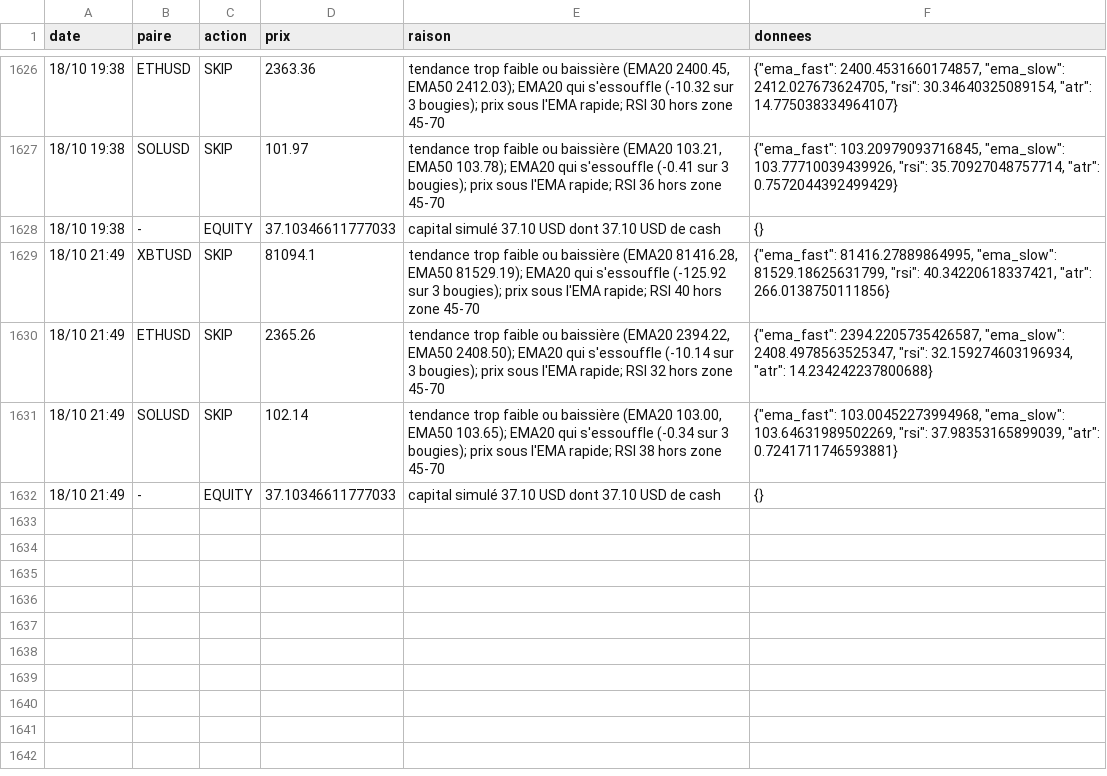
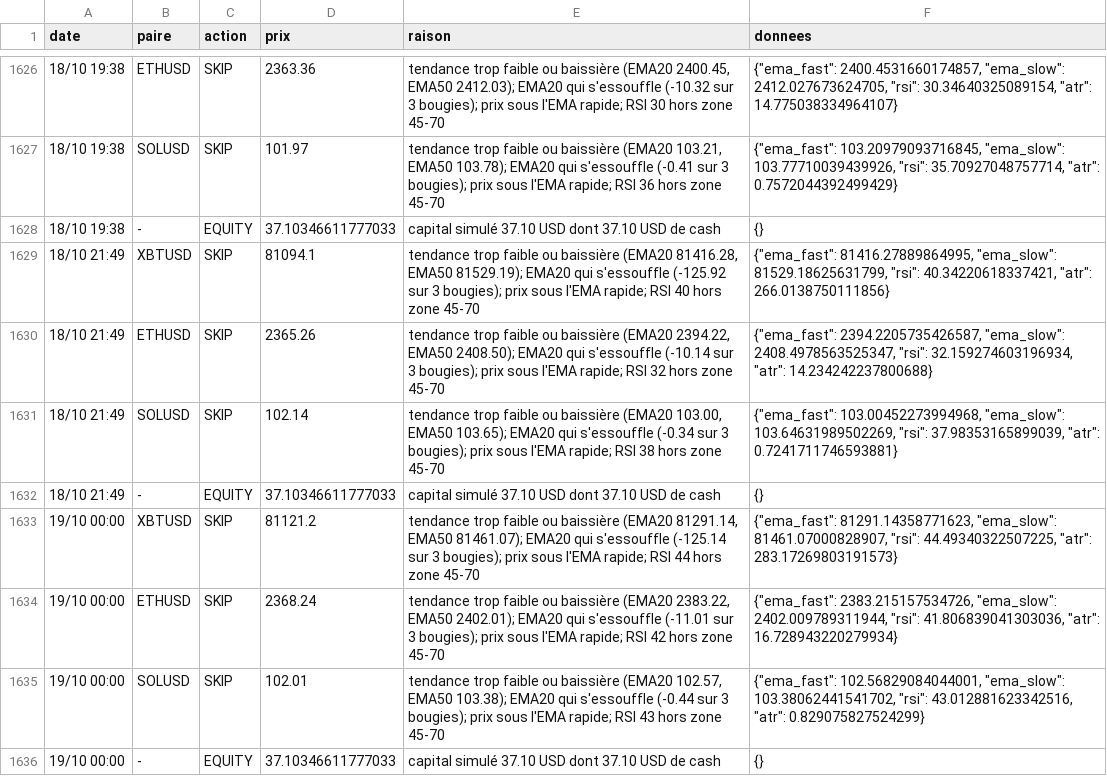
Before and after one commit to nftmooods/Public_App, a CSV file: KrakenPaperBot/data/decisions-agressif.csv, drawn as a sheet; only a part is shown, gaps mark what is left out; the diff names each change by its address in the sheet, - before the commit and + after, or states it on an @@ line.

```diff
--- a/KrakenPaperBot/data/decisions-agressif.csv
+++ b/KrakenPaperBot/data/decisions-agressif.csv
+row 1633: 19/10 00:00 | XBTUSD | SKIP | 81121.2 | tendance trop faible ou baissière (EMA20 81291.14, EMA50 81461.07); EMA20 qui s'essouffle (-125.14 sur 3 bougies); prix sous l'EMA rapide; RSI 44 hors zone 45-70 | {"ema_fast": 81291.14358771623, "ema_slow": 81461.07000828907, "rsi": 44.49340322507225, "atr": 283.17269803191573}
+row 1634: 19/10 00:00 | ETHUSD | SKIP | 2368.24 | tendance trop faible ou baissière (EMA20 2383.22, EMA50 2402.01); EMA20 qui s'essouffle (-11.01 sur 3 bougies); prix sous l'EMA rapide; RSI 42 hors zone 45-70 | {"ema_fast": 2383.215157534726, "ema_slow": 2402.009789311944, "rsi": 41.806839041303036, "atr": 16.728943220279934}
+row 1635: 19/10 00:00 | SOLUSD | SKIP | 102.01 | tendance trop faible ou baissière (EMA20 102.57, EMA50 103.38); EMA20 qui s'essouffle (-0.44 sur 3 bougies); prix sous l'EMA rapide; RSI 43 hors zone 45-70 | {"ema_fast": 102.56829084044001, "ema_slow": 103.38062441541702, "rsi": 43.012881623342516, "atr": 0.829075827524299}
+row 1636: 19/10 00:00 | - | EQUITY | 37.10346611777033 | capital simulé 37.10 USD dont 37.10 USD de cash | {}
```
Also changed, not shown: KrakenPaperBot/data/decisions-accumulation.csv, KrakenPaperBot/data/decisions-memecoin.csv, 6 other files.
